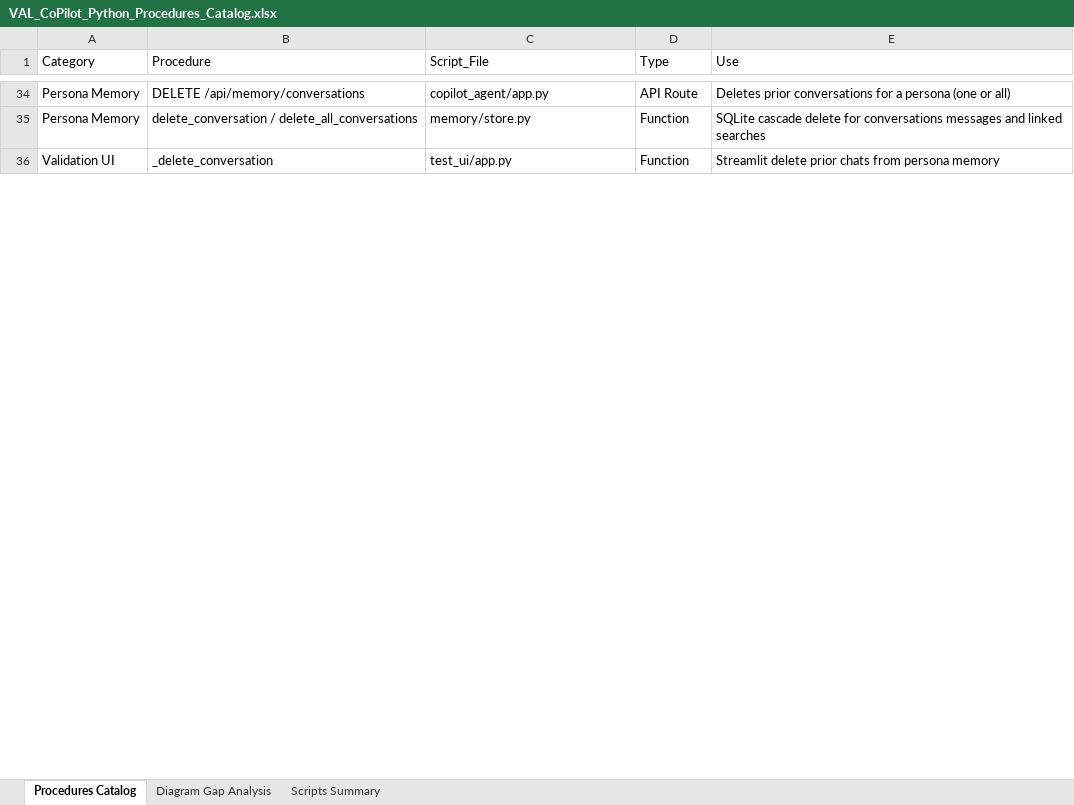
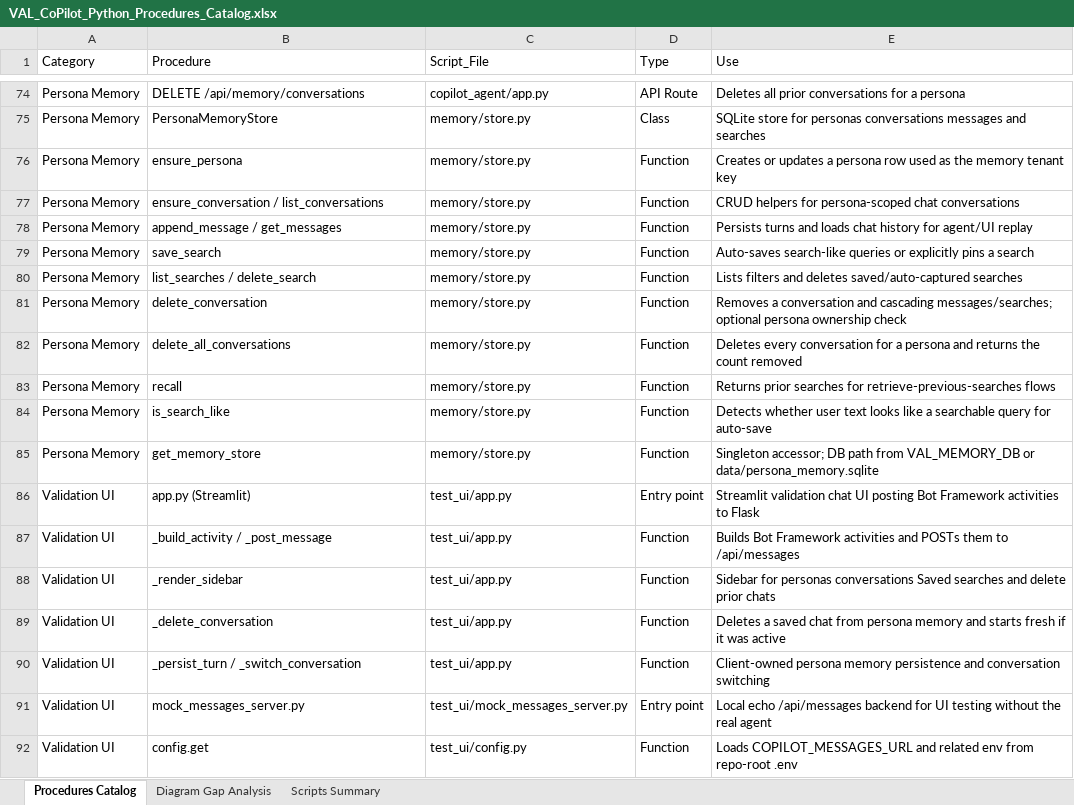
Before and after one commit to booshank/VALAgent, an Excel workbook: docs/VAL_CoPilot_Python_Procedures_Catalog.xlsx, sheet Procedures Catalog, drawn as a sheet; only a part is shown, gaps mark what is left out; values as stored, in another font and other column widths than the file's, no cell formats; addresses are those after the commit; the diff covers the shown part only; the diff names each change by its address in the sheet, - before the commit and + after, or states it on an @@ line.

```diff
--- a/docs/VAL_CoPilot_Python_Procedures_Catalog.xlsx (sheet Procedures Catalog)
+++ b/docs/VAL_CoPilot_Python_Procedures_Catalog.xlsx (sheet Procedures Catalog)
-E74 (Use): Deletes prior conversations for a persona (one or all)
+E74 (Use): Deletes all prior conversations for a persona
+row 75: Persona Memory | PersonaMemoryStore | memory/store.py | Class | SQLite store for personas conversations messages and searches
+row 76: Persona Memory | ensure_persona | memory/store.py | Function | Creates or updates a persona row used as the memory tenant key
+row 77: Persona Memory | ensure_conversation / list_conversations | memory/store.py | Function | CRUD helpers for persona-scoped chat conversations
+row 78: Persona Memory | append_message / get_messages | memory/store.py | Function | Persists turns and loads chat history for agent/UI replay
+row 79: Persona Memory | save_search | memory/store.py | Function | Auto-saves search-like queries or explicitly pins a search
-B80 (Procedure): delete_conversation / delete_all_conversations
+B80 (Procedure): list_searches / delete_search
-E80 (Use): SQLite cascade delete for conversations messages and linked searches
+E80 (Use): Lists filters and deletes saved/auto-captured searches
+row 81: Persona Memory | delete_conversation | memory/store.py | Function | Removes a conversation and cascading messages/searches; optional persona ownership check
+row 82: Persona Memory | delete_all_conversations | memory/store.py | Function | Deletes every conversation for a persona and returns the count removed
+row 83: Persona Memory | recall | memory/store.py | Function | Returns prior searches for retrieve-previous-searches flows
+row 84: Persona Memory | is_search_like | memory/store.py | Function | Detects whether user text looks like a searchable query for auto-save
+row 85: Persona Memory | get_memory_store | memory/store.py | Function | Singleton accessor; DB path from VAL_MEMORY_DB or data/persona_memory.sqlite
+row 86: Validation UI | app.py (Streamlit) | test_ui/app.py | Entry point | Streamlit validation chat UI posting Bot Framework activities to Flask
+row 87: Validation UI | _build_activity / _post_message | test_ui/app.py | Function | Builds Bot Framework activities and POSTs them to /api/messages
+row 88: Validation UI | _render_sidebar | test_ui/app.py | Function | Sidebar for personas conversations Saved searches and delete prior chats
-E89 (Use): Streamlit delete prior chats from persona memory
+E89 (Use): Deletes a saved chat from persona memory and starts fresh if it was active
+row 90: Validation UI | _persist_turn / _switch_conversation | test_ui/app.py | Function | Client-owned persona memory persistence and conversation switching
+row 91: Validation UI | mock_messages_server.py | test_ui/mock_messages_server.py | Entry point | Local echo /api/messages backend for UI testing without the real agent
+row 92: Validation UI | config.get | test_ui/config.py | Function | Loads COPILOT_MESSAGES_URL and related env from repo-root .env
```
Also changed, not shown: 56 added rows, 3 removed rows and 30 edited cells elsewhere in this sheet, sheet Scripts Summary, sheet Diagram Gap Analysis, cell formats, 1 other file.
